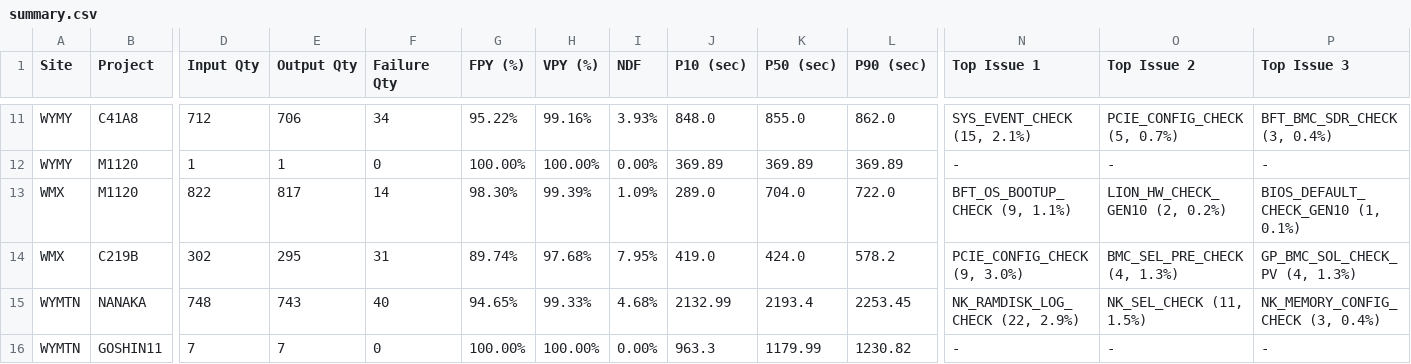
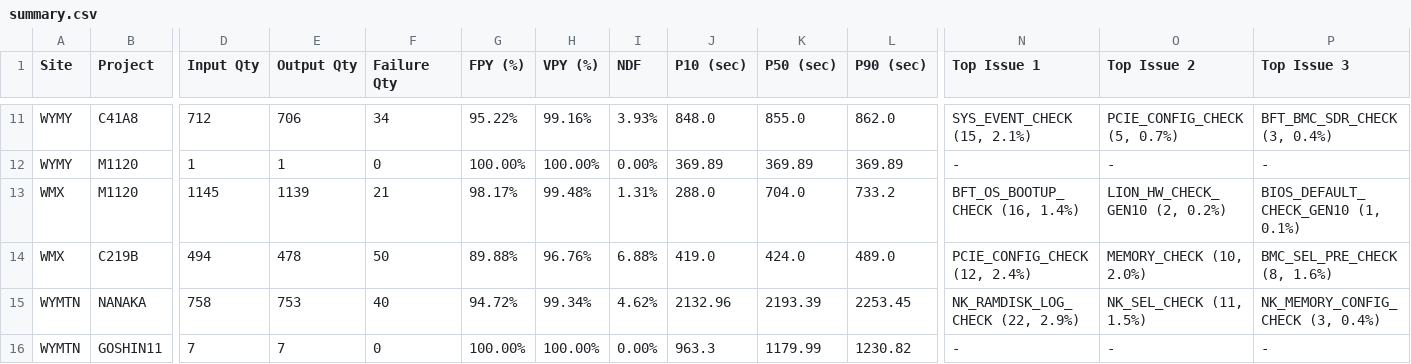
Before and after one commit to KennyKuo408/FPY, a CSV file: reports/20261109/summary.csv, drawn as a sheet; only a part is shown, gaps mark what is left out; the diff covers the shown part only; the diff names each change by its address in the sheet, - before the commit and + after, or states it on an @@ line.

```diff
--- a/reports/20261109/summary.csv
+++ b/reports/20261109/summary.csv
-D13 (Input Qty): 822
+D13 (Input Qty): 1145
-E13 (Output Qty): 817
+E13 (Output Qty): 1139
-F13 (Failure Qty): 14
+F13 (Failure Qty): 21
-G13 (FPY (%)): 98.30%
+G13 (FPY (%)): 98.17%
-H13 (VPY (%)): 99.39%
+H13 (VPY (%)): 99.48%
-I13 (NDF): 1.09%
+I13 (NDF): 1.31%
-J13 (P10 (sec)): 289.0
+J13 (P10 (sec)): 288.0
-L13 (P90 (sec)): 722.0
+L13 (P90 (sec)): 733.2
-N13 (Top Issue 1): BFT_OS_BOOTUP_CHECK (9, 1.1%)
+N13 (Top Issue 1): BFT_OS_BOOTUP_CHECK (16, 1.4%)
-D14 (Input Qty): 302
+D14 (Input Qty): 494
-E14 (Output Qty): 295
+E14 (Output Qty): 478
-F14 (Failure Qty): 31
+F14 (Failure Qty): 50
-G14 (FPY (%)): 89.74%
+G14 (FPY (%)): 89.88%
-H14 (VPY (%)): 97.68%
+H14 (VPY (%)): 96.76%
-I14 (NDF): 7.95%
+I14 (NDF): 6.88%
-L14 (P90 (sec)): 578.2
+L14 (P90 (sec)): 489.0
-N14 (Top Issue 1): PCIE_CONFIG_CHECK (9, 3.0%)
+N14 (Top Issue 1): PCIE_CONFIG_CHECK (12, 2.4%)
-O14 (Top Issue 2): BMC_SEL_PRE_CHECK (4, 1.3%)
+O14 (Top Issue 2): MEMORY_CHECK (10, 2.0%)
-P14 (Top Issue 3): GP_BMC_SOL_CHECK_PV (4, 1.3%)
+P14 (Top Issue 3): BMC_SEL_PRE_CHECK (8, 1.6%)
-D15 (Input Qty): 748
+D15 (Input Qty): 758
-E15 (Output Qty): 743
+E15 (Output Qty): 753
-G15 (FPY (%)): 94.65%
+G15 (FPY (%)): 94.72%
-H15 (VPY (%)): 99.33%
+H15 (VPY (%)): 99.34%
-I15 (NDF): 4.68%
+I15 (NDF): 4.62%
-J15 (P10 (sec)): 2132.99
+J15 (P10 (sec)): 2132.96
-K15 (P50 (sec)): 2193.4
+K15 (P50 (sec)): 2193.39
```
Also changed, not shown: 105 edited cells elsewhere in this file, 32 other files.
